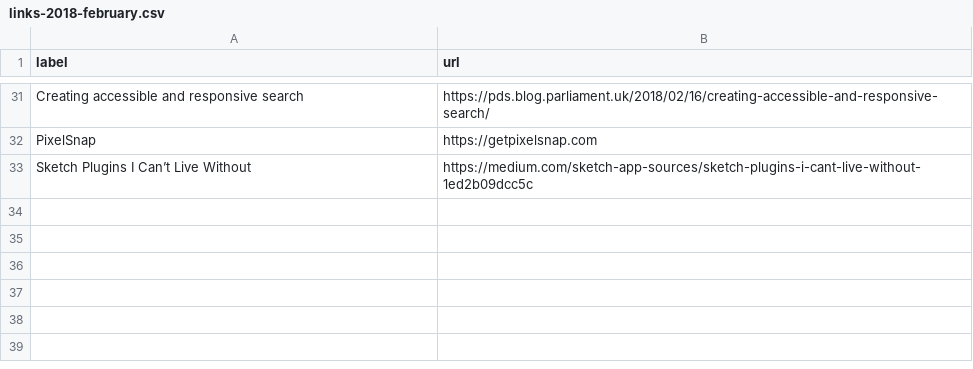
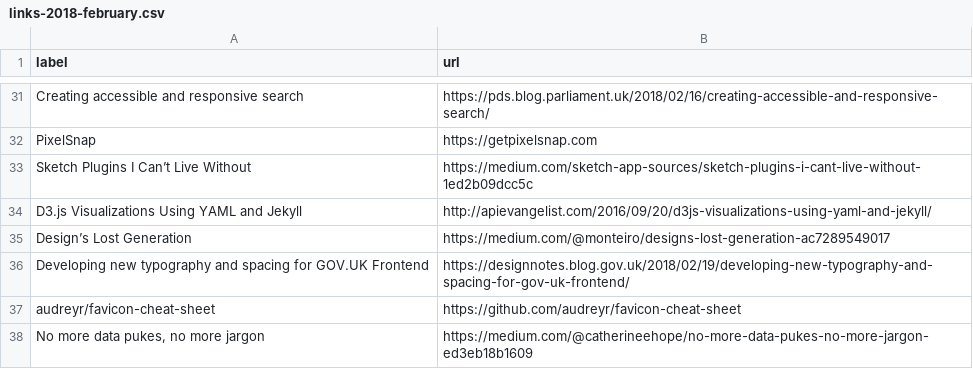
Before and after one commit to benjystanton/benjystanton.github.io, a CSV file: _data/links-2018-february.csv, drawn as a sheet; only a part is shown, gaps mark what is left out; the diff names each change by its address in the sheet, - before the commit and + after, or states it on an @@ line.

Commit message:
Adding a few more links to Feb

```diff
--- a/_data/links-2018-february.csv
+++ b/_data/links-2018-february.csv
+row 34: D3.js Visualizations Using YAML and Jekyll | http://apievangelist.com/2016/09/20/d3js-visualizations-using-yaml-and-jekyll/
+row 35: Design’s Lost Generation | https://medium.com/@monteiro/designs-lost-generation-ac7289549017
+row 36: Developing new typography and spacing for GOV.UK Frontend | https://designnotes.blog.gov.uk/2018/02/19/developing-new-typography-and-spacing-for-gov-uk-frontend/
+row 37: audreyr/favicon-cheat-sheet | https://github.com/audreyr/favicon-cheat-sheet
+row 38: No more data pukes, no more jargon | https://medium.com/@catherineehope/no-more-data-pukes-no-more-jargon-ed3eb18b1609
```
Also changed, not shown: 2 other files.
